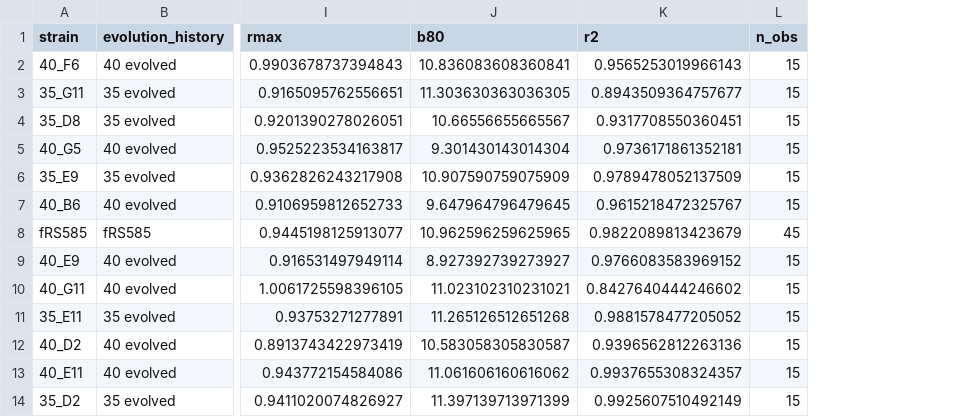
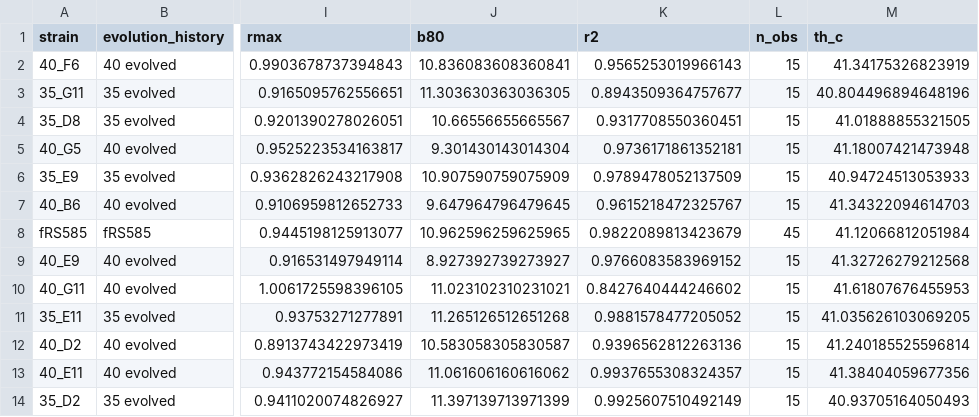
Before and after one commit to BernhardtLab/cross-tolerance, a CSV file: data-processed/gcplyr/tpc-params-auc-gcplyr-17.csv, drawn as a sheet; only a part is shown, gaps mark what is left out; the diff names each change by its address in the sheet, - before the commit and + after, or states it on an @@ line.

```diff
--- a/data-processed/gcplyr/tpc-params-auc-gcplyr-17.csv
+++ b/data-processed/gcplyr/tpc-params-auc-gcplyr-17.csv
+column M (th_c), rows 2-14: 41.34175326823919 | 40.804496894648196 | 41.01888855321505 | 41.18007421473948 | 40.94724513053933 | 41.34322094614703 | 41.12066812051984 | 41.32726279212568 | 41.61807676455953 | 41.035626103069205 | 41.240185525596814 | 41.38404059677356 | 40.93705164050493
```
Also changed, not shown: data-processed/gcplyr/stats-results-auc-gcplyr-17.csv, 4 other files.
